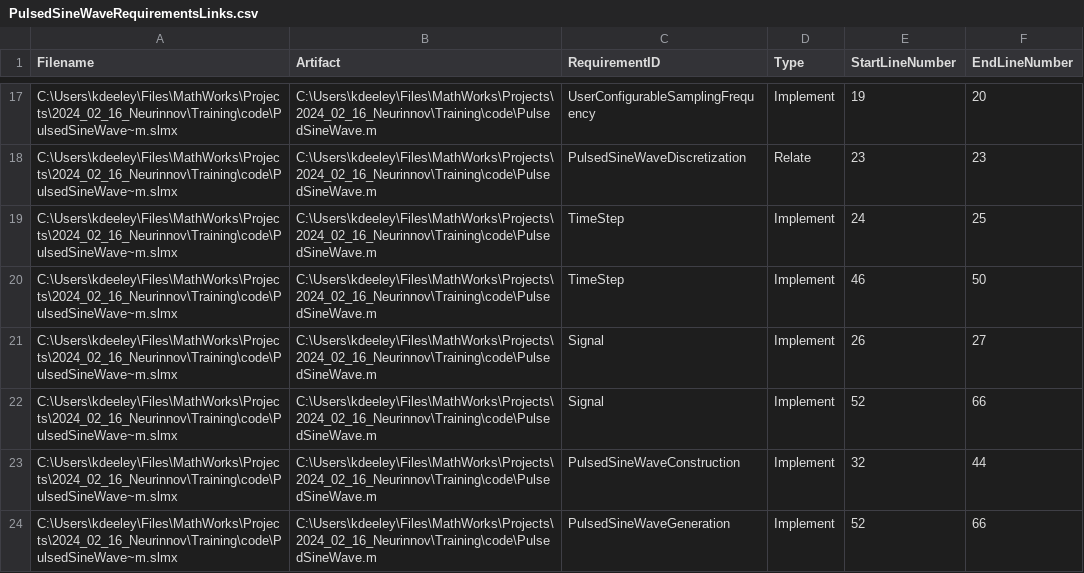
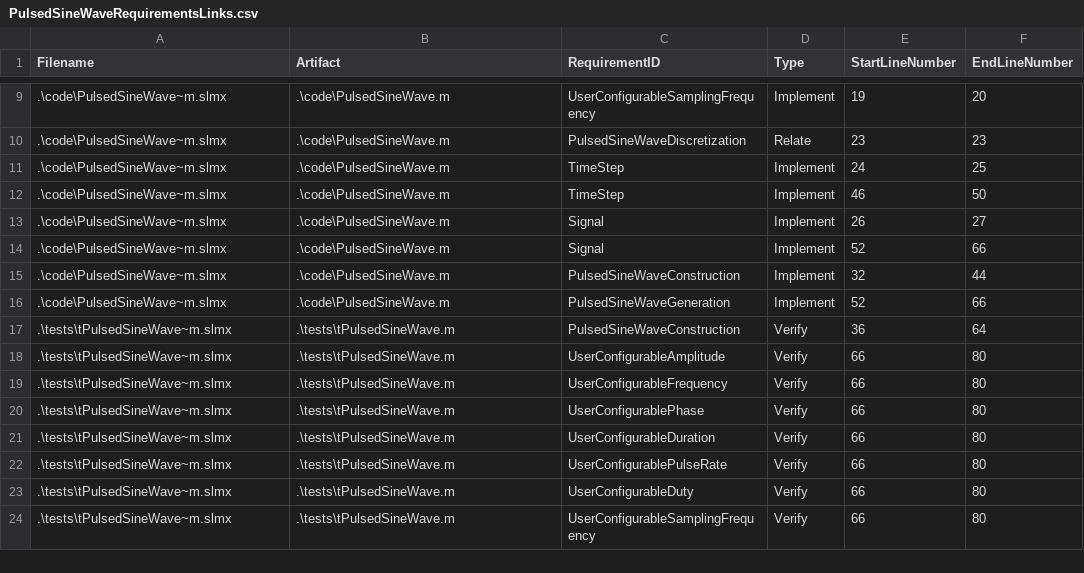
Before and after one commit to k-deeley/requirements-driven-software-development, a CSV file: requirements/PulsedSineWaveRequirementsLinks.csv, drawn as a sheet; only a part is shown, gaps mark what is left out; addresses are those after the commit; the diff covers the shown part only; the diff names each change by its address in the sheet, - before the commit and + after, or states it on an @@ line.

```diff
--- a/requirements/PulsedSineWaveRequirementsLinks.csv
+++ b/requirements/PulsedSineWaveRequirementsLinks.csv
-A9:A16 (Filename): C:\Users\kdeeley\Files\MathWorks\Projects\2024_02_16_Neurinnov\Training\code\PulsedSineWave~m.slmx
+A9:A16 (Filename): .\code\PulsedSineWave~m.slmx
-B9:B16 (Artifact): C:\Users\kdeeley\Files\MathWorks\Projects\2024_02_16_Neurinnov\Training\code\PulsedSineWave.m
+B9:B16 (Artifact): .\code\PulsedSineWave.m
+row 17: .\tests\tPulsedSineWave~m.slmx | .\tests\tPulsedSineWave.m | PulsedSineWaveConstruction | Verify | 36 | 64
+row 18: .\tests\tPulsedSineWave~m.slmx | .\tests\tPulsedSineWave.m | UserConfigurableAmplitude | Verify | 66 | 80
+row 19: .\tests\tPulsedSineWave~m.slmx | .\tests\tPulsedSineWave.m | UserConfigurableFrequency | Verify | 66 | 80
+row 20: .\tests\tPulsedSineWave~m.slmx | .\tests\tPulsedSineWave.m | UserConfigurablePhase | Verify | 66 | 80
+row 21: .\tests\tPulsedSineWave~m.slmx | .\tests\tPulsedSineWave.m | UserConfigurableDuration | Verify | 66 | 80
+row 22: .\tests\tPulsedSineWave~m.slmx | .\tests\tPulsedSineWave.m | UserConfigurablePulseRate | Verify | 66 | 80
+row 23: .\tests\tPulsedSineWave~m.slmx | .\tests\tPulsedSineWave.m | UserConfigurableDuty | Verify | 66 | 80
+row 24: .\tests\tPulsedSineWave~m.slmx | .\tests\tPulsedSineWave.m | UserConfigurableSamplingFrequency | Verify | 66 | 80
```
Also changed, not shown: 8 removed rows and 14 edited cells elsewhere in this file, requirements/ReceiverRequirementsLinks.csv, requirements/TransmitterRequirementsLinks.csv, 15 other files.
